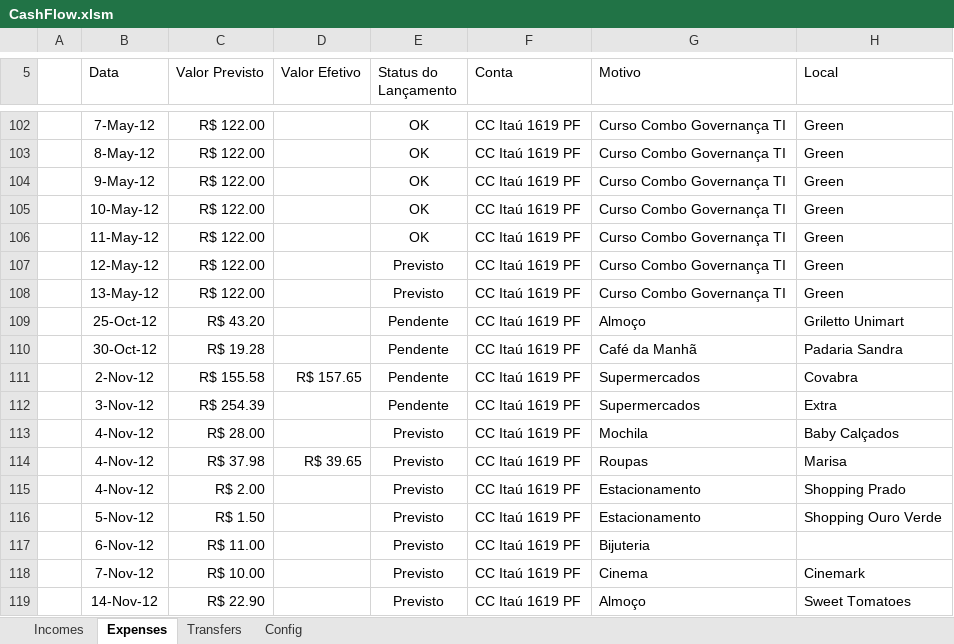
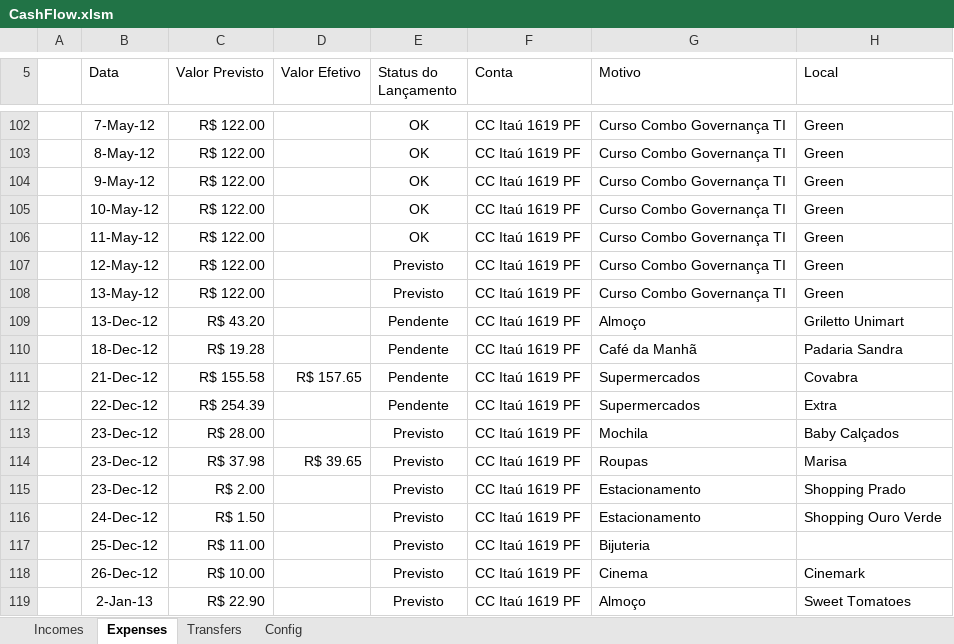
Before and after one commit to mariomeyrelles/VSTO-Cash-Flow, an Excel workbook: Solution2010/ModernCashFlow.Excel2010/CashFlow.xlsm, sheet Expenses, drawn as a sheet; only a part is shown, gaps mark what is left out; values as stored, in another font and other column widths than the file's, no borders; table styles not drawn; the diff names each change by its address in the sheet, - before the commit and + after, or states it on an @@ line.

```diff
--- a/Solution2010/ModernCashFlow.Excel2010/CashFlow.xlsm (sheet Expenses)
+++ b/Solution2010/ModernCashFlow.Excel2010/CashFlow.xlsm (sheet Expenses)
-B109 (Data): 25-Oct-12
+B109 (Data): 13-Dec-12
-B110 (Data): 30-Oct-12
+B110 (Data): 18-Dec-12
-B111 (Data): 2-Nov-12
+B111 (Data): 21-Dec-12
-B112 (Data): 3-Nov-12
+B112 (Data): 22-Dec-12
-B113:B115 (Data): 4-Nov-12
+B113:B115 (Data): 23-Dec-12
-B116 (Data): 5-Nov-12
+B116 (Data): 24-Dec-12
-B117 (Data): 6-Nov-12
+B117 (Data): 25-Dec-12
-B118 (Data): 7-Nov-12
+B118 (Data): 26-Dec-12
-B119 (Data): 14-Nov-12
+B119 (Data): 2-Jan-13
```
Also changed, not shown: 24 other files.
